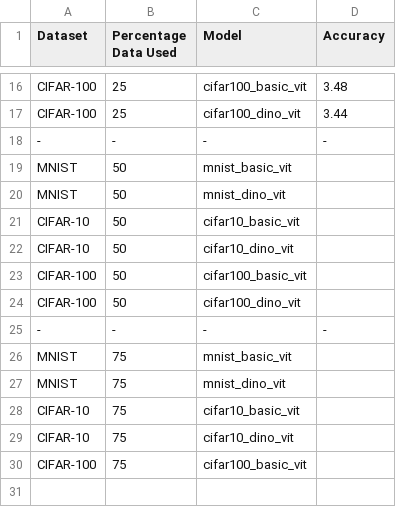
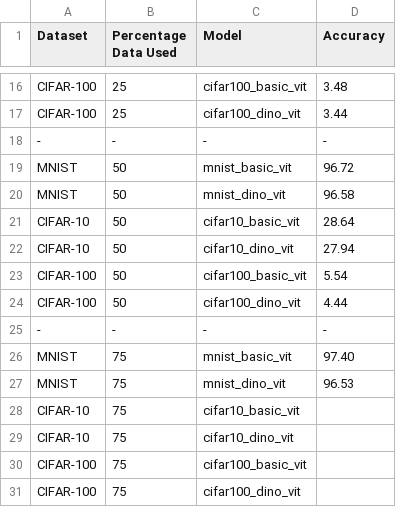
Before and after one commit to pressi-g/pytorch-vit, a CSV file: notebooks/results.csv, drawn as a sheet; only a part is shown, gaps mark what is left out.

Commit message:
decreasing dataset size training

```diff
--- a/notebooks/results.csv
+++ b/notebooks/results.csv
@@ -18,11 +18,11 @@ CIFAR-100, 25, cifar100_dino_vit, 3.44
 -,-,-,-
-MNIST, 50, mnist_basic_vit,
-MNIST, 50, mnist_dino_vit,
-CIFAR-10, 50, cifar10_basic_vit,
-CIFAR-10, 50, cifar10_dino_vit,
-CIFAR-100, 50, cifar100_basic_vit,
-CIFAR-100, 50, cifar100_dino_vit,
+MNIST, 50, mnist_basic_vit, 96.72
+MNIST, 50, mnist_dino_vit, 96.58
+CIFAR-10, 50, cifar10_basic_vit, 28.64
+CIFAR-10, 50, cifar10_dino_vit, 27.94
+CIFAR-100, 50, cifar100_basic_vit, 5.54
+CIFAR-100, 50, cifar100_dino_vit, 4.44
 -,-,-,-
-MNIST, 75, mnist_basic_vit,
-MNIST, 75, mnist_dino_vit,
+MNIST, 75, mnist_basic_vit, 97.40
+MNIST, 75, mnist_dino_vit, 96.53
 CIFAR-10, 75, cifar10_basic_vit,
@@ -30 +30,2 @@ CIFAR-10, 75, cifar10_dino_vit,
 CIFAR-100, 75, cifar100_basic_vit,
+CIFAR-100, 75, cifar100_dino_vit,
```
Also changed, not shown: 7 other files.
